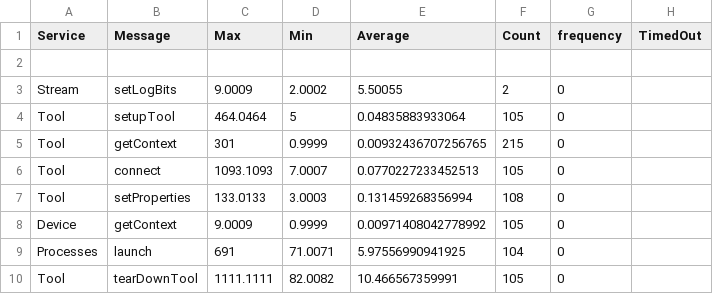
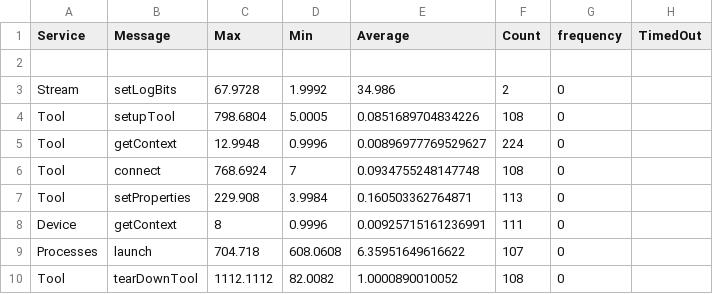
Before and after one commit to kjetilkjeka/byggern, a CSV file: TcfTransactionLog.csv, drawn as a sheet; only a part is shown; the diff covers the shown part only.

```diff
--- a/TcfTransactionLog.csv
+++ b/TcfTransactionLog.csv
@@ -2,9 +2,9 @@ Service , Message , Max , Min , Average , Count , frequency , TimedOut
 
-Stream,setLogBits,9.0009,2.0002,5.50055,2,0
-Tool,setupTool,464.0464,5,0.04835883933064,105,0
-Tool,getContext,301,0.9999,0.00932436707256765,215,0
-Tool,connect,1093.1093,7.0007,0.0770227233452513,105,0
-Tool,setProperties,133.0133,3.0003,0.131459268356994,108,0
-Device,getContext,9.0009,0.9999,0.00971408042778992,105,0
-Processes,launch,691,71.0071,5.97556990941925,104,0
-Tool,tearDownTool,1111.1111,82.0082,10.466567359991,105,0
+Stream,setLogBits,67.9728,1.9992,34.986,2,0
+Tool,setupTool,798.6804,5.0005,0.0851689704834226,108,0
+Tool,getContext,12.9948,0.9996,0.00896977769529627,224,0
+Tool,connect,768.6924,7,0.0934755248147748,108,0
+Tool,setProperties,229.908,3.9984,0.160503362764871,113,0
+Device,getContext,8,0.9996,0.00925715161236991,111,0
+Processes,launch,704.718,608.0608,6.35951649616622,107,0
+Tool,tearDownTool,1112.1112,82.0082,1.0000890010052,108,0
```
Also changed, not shown: 8 added rows and 12 edited cells elsewhere in this file, 11 other files.
